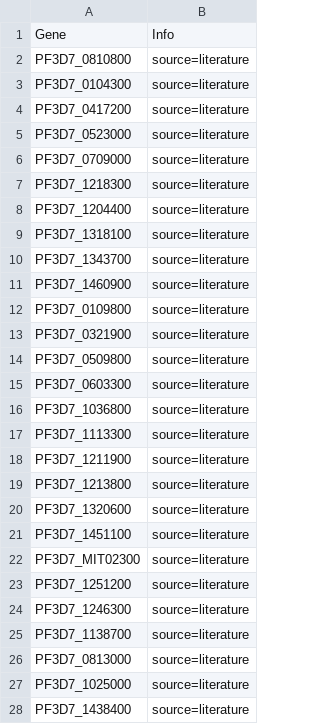
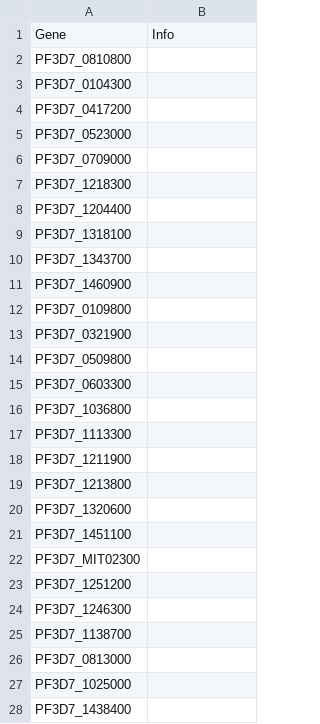
Before and after one commit to jodyphelan/malaria-db, a CSV file: db/Plasmodium_falciparum/gene_watchlist.csv, drawn as a sheet.

```diff
--- a/db/Plasmodium_falciparum/gene_watchlist.csv
+++ b/db/Plasmodium_falciparum/gene_watchlist.csv
@@ -1,28 +1,28 @@
 Gene,Info
-PF3D7_0810800,source=literature
-PF3D7_0104300,source=literature
-PF3D7_0417200,source=literature
-PF3D7_0523000,source=literature
-PF3D7_0709000,source=literature
-PF3D7_1218300,source=literature
-PF3D7_1204400,source=literature
-PF3D7_1318100,source=literature
-PF3D7_1343700,source=literature
-PF3D7_1460900,source=literature
-PF3D7_0109800,source=literature
-PF3D7_0321900,source=literature
-PF3D7_0509800,source=literature
-PF3D7_0603300,source=literature
-PF3D7_1036800,source=literature
-PF3D7_1113300,source=literature
-PF3D7_1211900,source=literature
-PF3D7_1213800,source=literature
-PF3D7_1320600,source=literature
-PF3D7_1451100,source=literature
-PF3D7_MIT02300,source=literature
-PF3D7_1251200,source=literature
-PF3D7_1246300,source=literature
-PF3D7_1138700,source=literature
-PF3D7_0813000,source=literature
-PF3D7_1025000,source=literature
-PF3D7_1438400,source=literature
+PF3D7_0810800,
+PF3D7_0104300,
+PF3D7_0417200,
+PF3D7_0523000,
+PF3D7_0709000,
+PF3D7_1218300,
+PF3D7_1204400,
+PF3D7_1318100,
+PF3D7_1343700,
+PF3D7_1460900,
+PF3D7_0109800,
+PF3D7_0321900,
+PF3D7_0509800,
+PF3D7_0603300,
+PF3D7_1036800,
+PF3D7_1113300,
+PF3D7_1211900,
+PF3D7_1213800,
+PF3D7_1320600,
+PF3D7_1451100,
+PF3D7_MIT02300,
+PF3D7_1251200,
+PF3D7_1246300,
+PF3D7_1138700,
+PF3D7_0813000,
+PF3D7_1025000,
+PF3D7_1438400,
```
Also changed, not shown: db/Plasmodium_knowlesi/gene_watchlist.csv, db/Plasmodium_malariae/gene_watchlist.csv, 2 other files.
